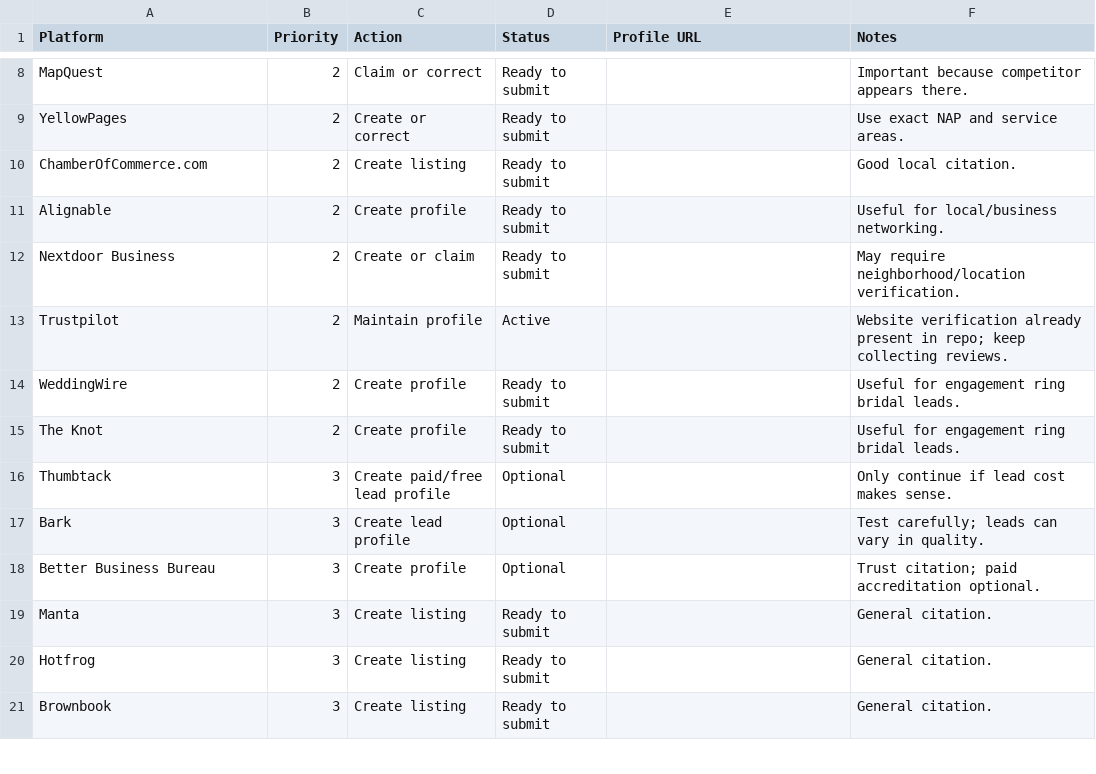
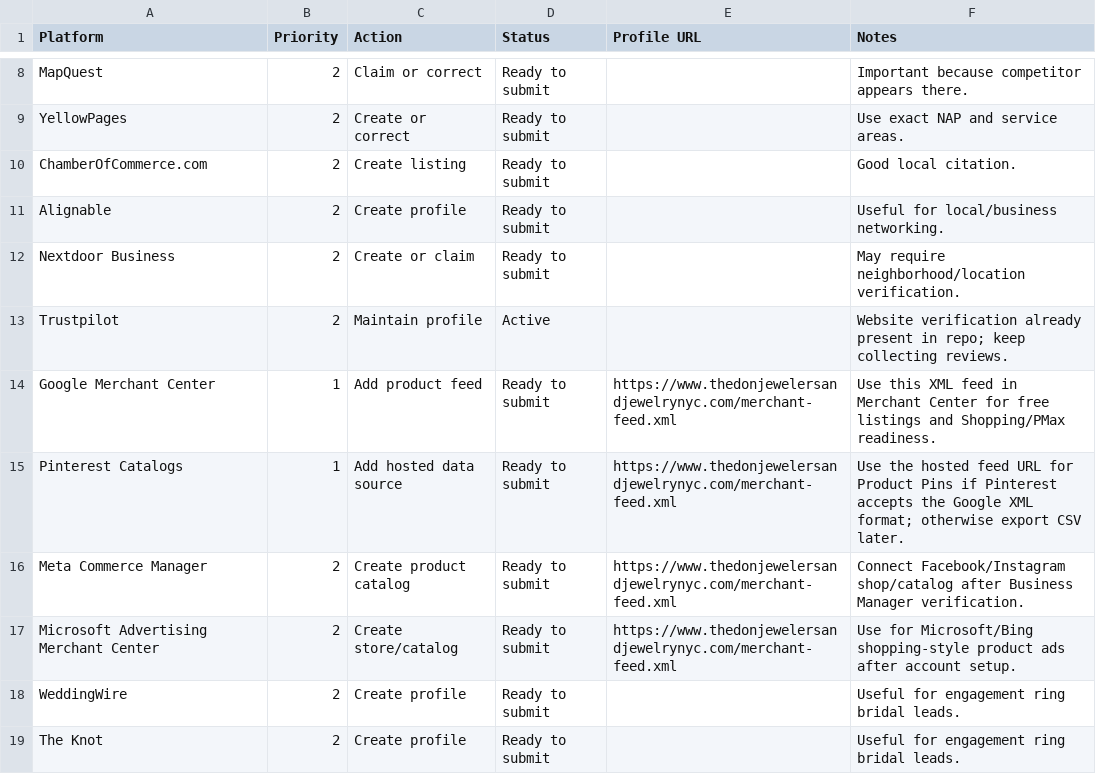
Before and after one commit to thedon97/thedonsfinalwebsite, a CSV file: citation-listing-tracker.csv, drawn as a sheet; only a part is shown, gaps mark what is left out; the shorter side is filled out with more unchanged rows; the diff names each change by its address in the sheet, - before the commit and + after, or states it on an @@ line.

Commit message:
Add catalog channel tracker entries

```diff
--- a/citation-listing-tracker.csv
+++ b/citation-listing-tracker.csv
+row 14: Google Merchant Center | 1 | Add product feed | Ready to submit | https://www.thedonjewelersandjewelrynyc.com/merchant-feed.xml | Use this XML feed in Merchant Center for free listings and Shopping/PMax readiness.
+row 15: Pinterest Catalogs | 1 | Add hosted data source | Ready to submit | https://www.thedonjewelersandjewelrynyc.com/merchant-feed.xml | Use the hosted feed URL for Product Pins if Pinterest accepts the Google XML format; otherwise export CSV later.
+row 16: Meta Commerce Manager | 2 | Create product catalog | Ready to submit | https://www.thedonjewelersandjewelrynyc.com/merchant-feed.xml | Connect Facebook/Instagram shop/catalog after Business Manager verification.
+row 17: Microsoft Advertising Merchant Center | 2 | Create store/catalog | Ready to submit | https://www.thedonjewelersandjewelrynyc.com/merchant-feed.xml | Use for Microsoft/Bing shopping-style product ads after account setup.
```
